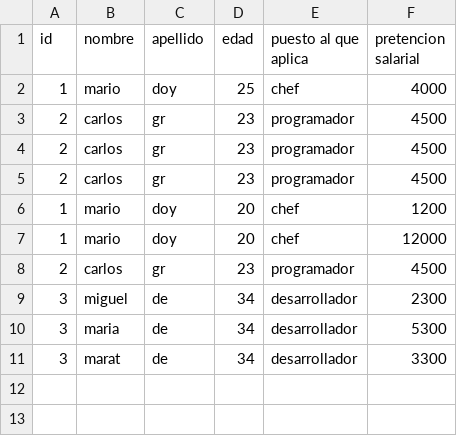
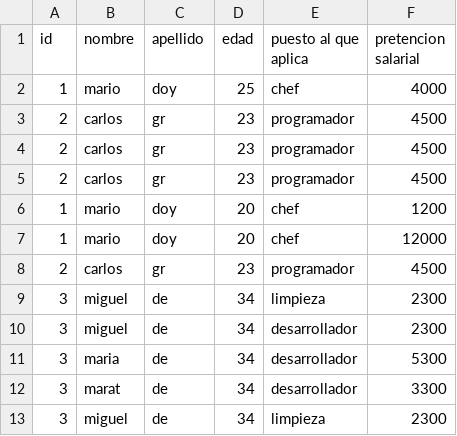
Before and after one commit to Kevin-Contreras/practica1-vacas, a CSV file: prueba.csv, drawn as a sheet; the diff names each change by its address in the sheet, - before the commit and + after, or states it on an @@ line.

```diff
--- a/prueba.csv
+++ b/prueba.csv
+row 9: 3 | miguel | de | 34 | limpieza | 2300
+row 13: 3 | miguel | de | 34 | limpieza | 2300
```
Also changed, not shown: 4 other files.
